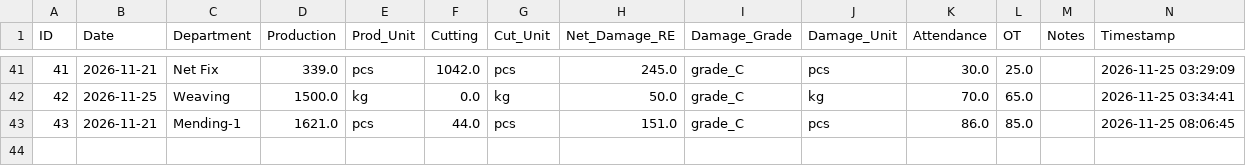
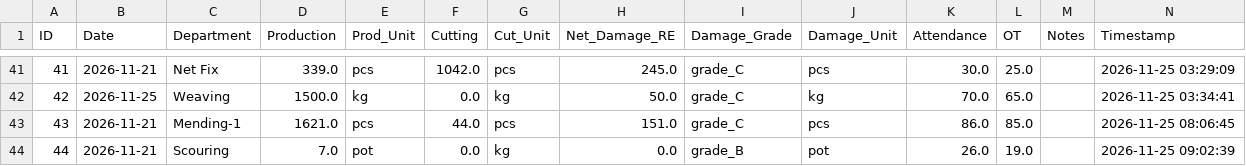
Before and after one commit to kkf-lang/factory-app, a CSV file: production_data.csv, drawn as a sheet; only a part is shown, gaps mark what is left out.

Commit message:
Add record ID 44

```diff
--- a/production_data.csv
+++ b/production_data.csv
@@ -43 +43,2 @@ ID,Date,Department,Production,Prod_Unit,Cutting,Cut_Unit,Net_Damage_RE,Damage_Gr
 43,2026-11-21,Mending-1,1621.0,pcs,44.0,pcs,151.0,grade_C,pcs,86.0,85.0,,2026-11-25 08:06:45
+44,2026-11-21,Scouring,7.0,pot,0.0,kg,0.0,grade_B,pot,26.0,19.0,,2026-11-25 09:02:39
```
